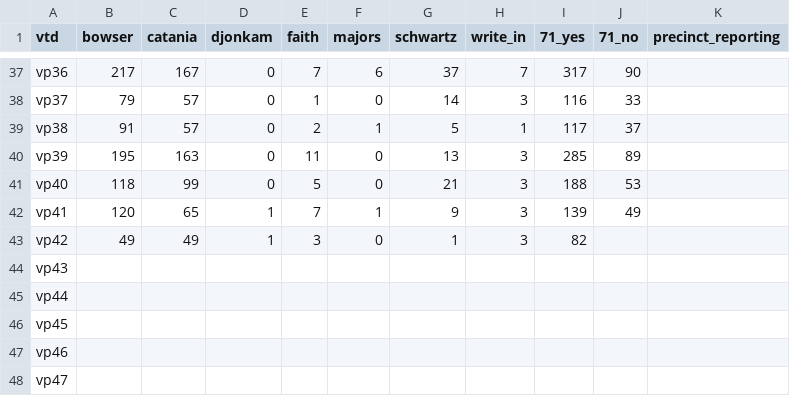
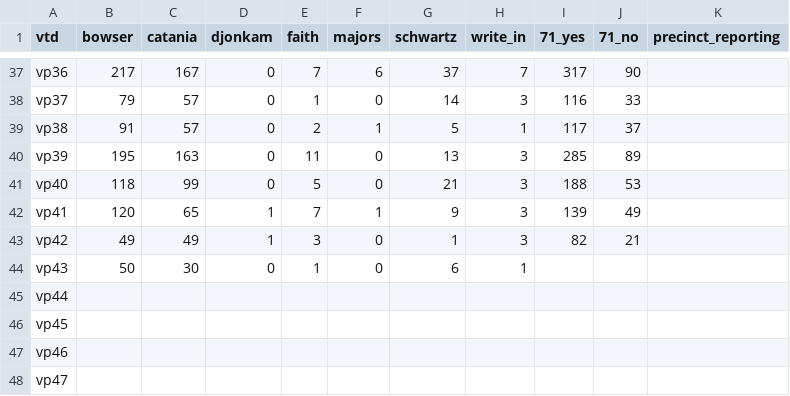
Before and after one commit to cmgiven/open-election-map, a CSV file: data/results.csv, drawn as a sheet; only a part is shown, gaps mark what is left out.

Commit message:
Auto-update

```diff
--- a/data/results.csv
+++ b/data/results.csv
@@ -42,4 +42,4 @@ vp40,118,99,0,5,0,21,3,188,53,
 vp41,120,65,1,7,1,9,3,139,49,
-vp42,49,49,1,3,0,1,3,82,,
-vp43,,,,,,,,,,
+vp42,49,49,1,3,0,1,3,82,21,
+vp43,50,30,0,1,0,6,1,,,
 vp44,,,,,,,,,,
```
